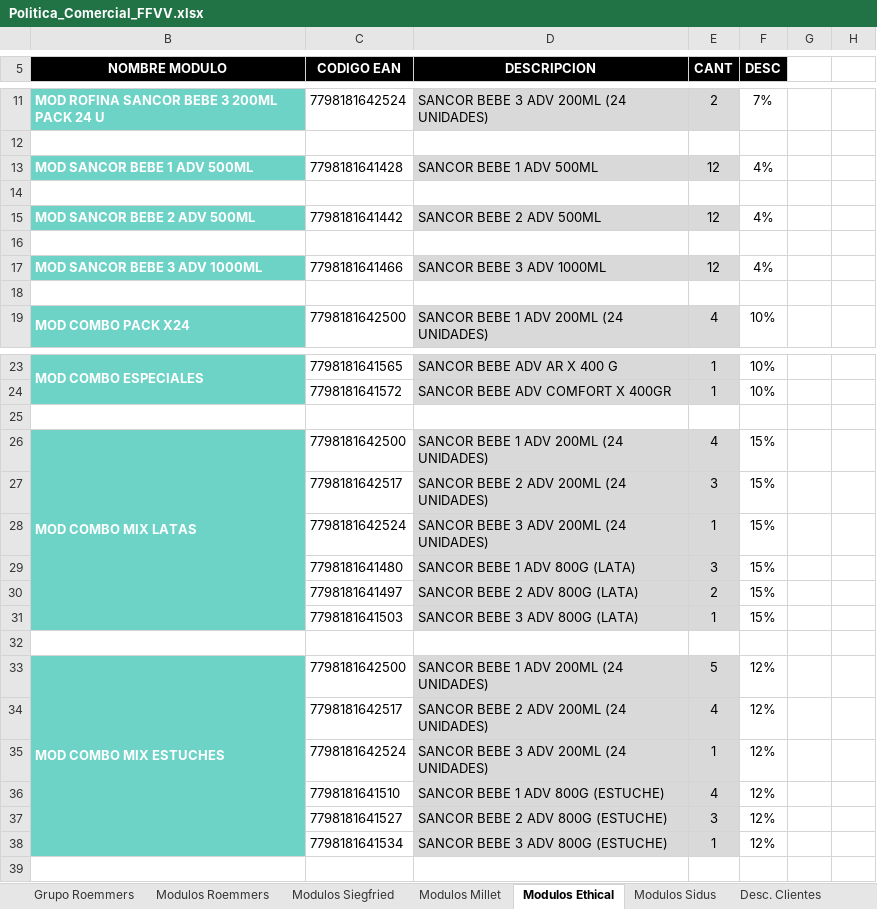
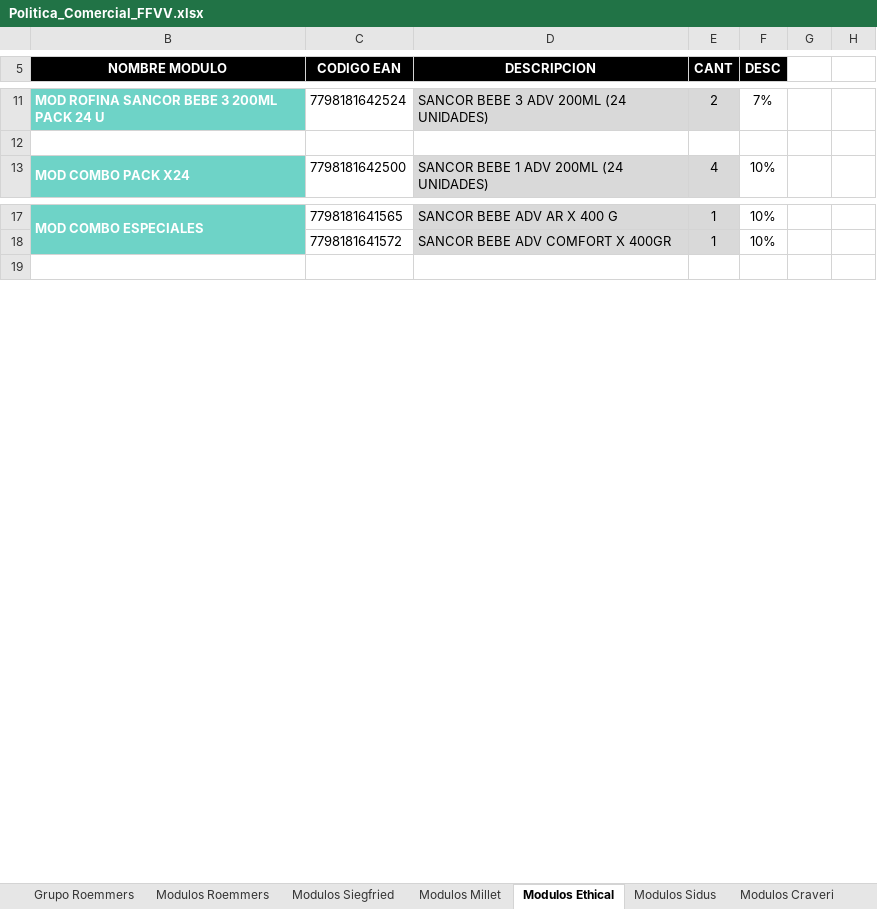
Before and after one commit to Idevoto/Politica-Comercial, an Excel workbook: Politica_Comercial_FFVV.xlsx, sheet Modulos Ethical, drawn as a sheet; only a part is shown, gaps mark what is left out; values as stored, in another font and other column widths than the file's, no borders; charts and pictures and conditional formats not drawn; the diff covers the shown part only; the diff names each change by its address in the sheet, - before the commit and + after, or states it on an @@ line.

```diff
--- a/Politica_Comercial_FFVV.xlsx (sheet Modulos Ethical)
+++ b/Politica_Comercial_FFVV.xlsx (sheet Modulos Ethical)
+sheet tab: Modulos Craveri
-row 13: MOD SANCOR BEBE 1 ADV 500ML | 7798181641428 | SANCOR BEBE 1 ADV 500ML | 12 | 4%
-row 14: (empty)
-row 15: MOD SANCOR BEBE 2 ADV 500ML | 7798181641442 | SANCOR BEBE 2 ADV 500ML | 12 | 4%
-row 16: (empty)
-row 17: MOD SANCOR BEBE 3 ADV 1000ML | 7798181641466 | SANCOR BEBE 3 ADV 1000ML | 12 | 4%
-row 18: (empty)
-row 25: (empty)
-row 26: MOD COMBO MIX LATAS | 7798181642500 | SANCOR BEBE 1 ADV 200ML (24 UNIDADES) | 4 | 15%
-row 27:  | 7798181642517 | SANCOR BEBE 2 ADV 200ML (24 UNIDADES) | 3 | 15%
-row 28:  | 7798181642524 | SANCOR BEBE 3 ADV 200ML (24 UNIDADES) | 1 | 15%
-row 29:  | 7798181641480 | SANCOR BEBE 1 ADV 800G (LATA) | 3 | 15%
-row 30:  | 7798181641497 | SANCOR BEBE 2 ADV 800G (LATA) | 2 | 15%
-row 31:  | 7798181641503 | SANCOR BEBE 3 ADV 800G (LATA) | 1 | 15%
-row 32: (empty)
-row 33: MOD COMBO MIX ESTUCHES | 7798181642500 | SANCOR BEBE 1 ADV 200ML (24 UNIDADES) | 5 | 12%
-row 34:  | 7798181642517 | SANCOR BEBE 2 ADV 200ML (24 UNIDADES) | 4 | 12%
-row 35:  | 7798181642524 | SANCOR BEBE 3 ADV 200ML (24 UNIDADES) | 1 | 12%
-row 36:  | 7798181641510 | SANCOR BEBE 1 ADV 800G (ESTUCHE) | 4 | 12%
-row 37:  | 7798181641527 | SANCOR BEBE 2 ADV 800G (ESTUCHE) | 3 | 12%
-row 38:  | 7798181641534 | SANCOR BEBE 3 ADV 800G (ESTUCHE) | 1 | 12%
```
Also changed, not shown: 5 edited cells, cell formats and merged cells elsewhere in this sheet, sheet Desc. Clientes, sheet Grupo Roemmers, sheet Modulos Roemmers, sheet Modulos Siegfried, sheet Modulos Millet, sheet Modulos Sidus, hidden cells, charts or pictures, 6 other files.
